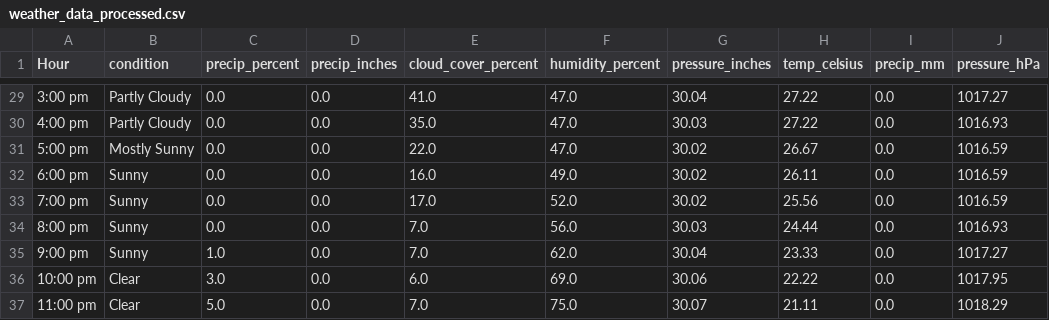
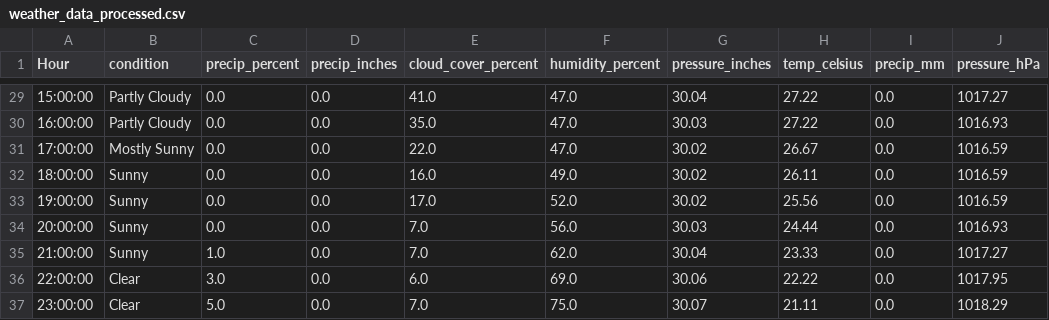
Before and after one commit to Connecthink-Innovation/InergyGamification, a CSV file: Preprocessor/temp_data/weather_data_processed.csv, drawn as a sheet; only a part is shown, gaps mark what is left out; the diff covers the shown part only; the diff names each change by its address in the sheet, - before the commit and + after, or states it on an @@ line.

```diff
--- a/Preprocessor/temp_data/weather_data_processed.csv
+++ b/Preprocessor/temp_data/weather_data_processed.csv
-A29 (Hour): 3:00 pm
+A29 (Hour): 15:00:00
-A30 (Hour): 4:00 pm
+A30 (Hour): 16:00:00
-A31 (Hour): 5:00 pm
+A31 (Hour): 17:00:00
-A32 (Hour): 6:00 pm
+A32 (Hour): 18:00:00
-A33 (Hour): 7:00 pm
+A33 (Hour): 19:00:00
-A34 (Hour): 8:00 pm
+A34 (Hour): 20:00:00
-A35 (Hour): 9:00 pm
+A35 (Hour): 21:00:00
-A36 (Hour): 10:00 pm
+A36 (Hour): 22:00:00
-A37 (Hour): 11:00 pm
+A37 (Hour): 23:00:00
```
Also changed, not shown: 27 edited cells elsewhere in this file, Preprocessor/temp_data/sunrise_sunset_processed.csv, 7 other files.
